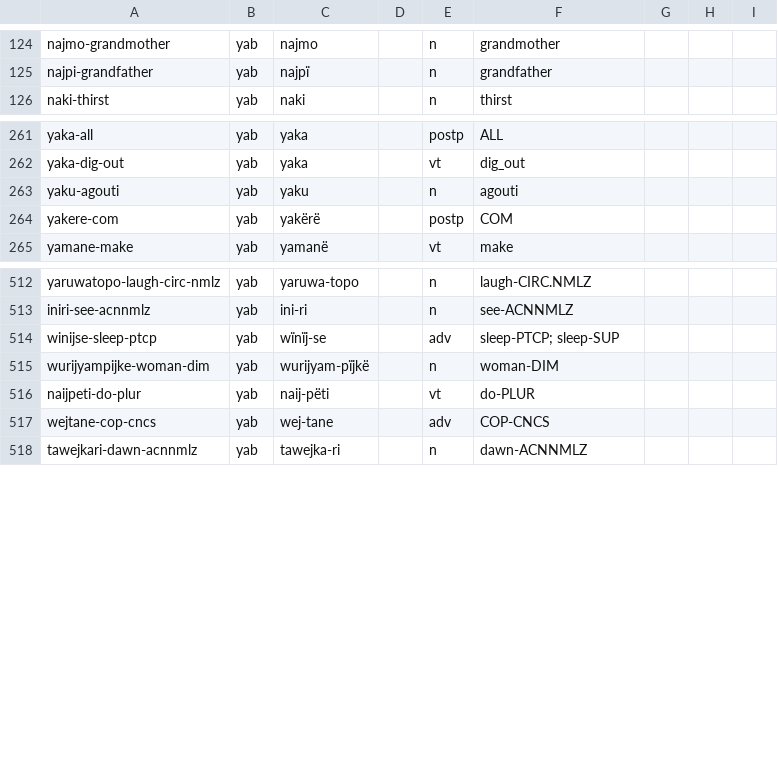
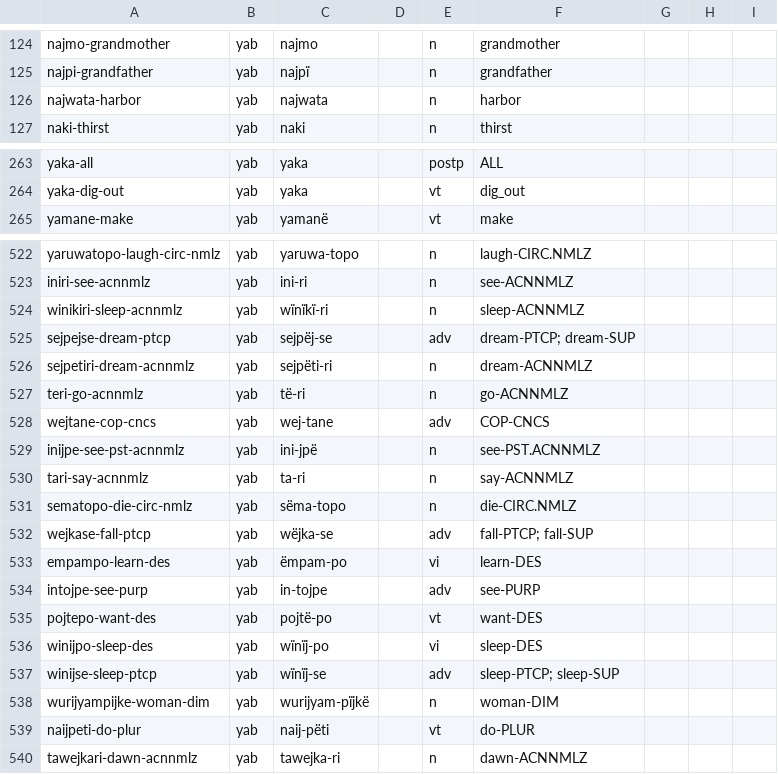
Before and after one commit to caribank/yawarana-corpus-cldf, a CSV file: cldf/lexemes.csv, drawn as a sheet; only a part is shown, gaps mark what is left out; the diff covers the shown part only.

```diff
--- a/cldf/lexemes.csv
+++ b/cldf/lexemes.csv
@@ -125,2 +125,3 @@ najmo-grandmother,yab,najmo,,n,grandmother,,,
 najpi-grandfather,yab,najpï,,n,grandfather,,,
+najwata-harbor,yab,najwata,,n,harbor,,,
 naki-thirst,yab,naki,,n,thirst,,,
@@ -262,4 +264,2 @@ yaka-all,yab,yaka,,postp,ALL,,,
 yaka-dig-out,yab,yaka,,vt,dig_out,,,
-yaku-agouti,yab,yaku,,n,agouti,,,
-yakere-com,yab,yakërë,,postp,COM,,,
 yamane-make,yab,yamanë,,vt,make,,,
@@ -513,2 +523,15 @@ yaruwatopo-laugh-circ-nmlz,yab,yaruwa-topo,,n,laugh-CIRC.NMLZ,,,
 iniri-see-acnnmlz,yab,ini-ri,,n,see-ACNNMLZ,,,
+winikiri-sleep-acnnmlz,yab,wïnïkï-ri,,n,sleep-ACNNMLZ,,,
+sejpejse-dream-ptcp,yab,sejpëj-se,,adv,dream-PTCP; dream-SUP,,,
+sejpetiri-dream-acnnmlz,yab,sejpëti-ri,,n,dream-ACNNMLZ,,,
+teri-go-acnnmlz,yab,të-ri,,n,go-ACNNMLZ,,,
+wejtane-cop-cncs,yab,wej-tane,,adv,COP-CNCS,,,
+inijpe-see-pst-acnnmlz,yab,ini-jpë,,n,see-PST.ACNNMLZ,,,
+tari-say-acnnmlz,yab,ta-ri,,n,say-ACNNMLZ,,,
+sematopo-die-circ-nmlz,yab,sëma-topo,,n,die-CIRC.NMLZ,,,
+wejkase-fall-ptcp,yab,wëjka-se,,adv,fall-PTCP; fall-SUP,,,
+empampo-learn-des,yab,ëmpam-po,,vi,learn-DES,,,
+intojpe-see-purp,yab,in-tojpe,,adv,see-PURP,,,
+pojtepo-want-des,yab,pojtë-po,,vt,want-DES,,,
+winijpo-sleep-des,yab,wïnïj-po,,vi,sleep-DES,,,
 winijse-sleep-ptcp,yab,wïnïj-se,,adv,sleep-PTCP; sleep-SUP,,,
@@ -516,3 +539,2 @@ wurijyampijke-woman-dim,yab,wurijyam-pïjkë,,n,woman-DIM,,,
 naijpeti-do-plur,yab,naij-pëti,,vt,do-PLUR,,,
-wejtane-cop-cncs,yab,wej-tane,,adv,COP-CNCS,,,
 tawejkari-dawn-acnnmlz,yab,tawejka-ri,,n,dawn-ACNNMLZ,,,
```
Also changed, not shown: 14 added rows and 1 removed row elsewhere in this file, cldf/derivations.csv, cldf/inflections.csv, 15 other files.
